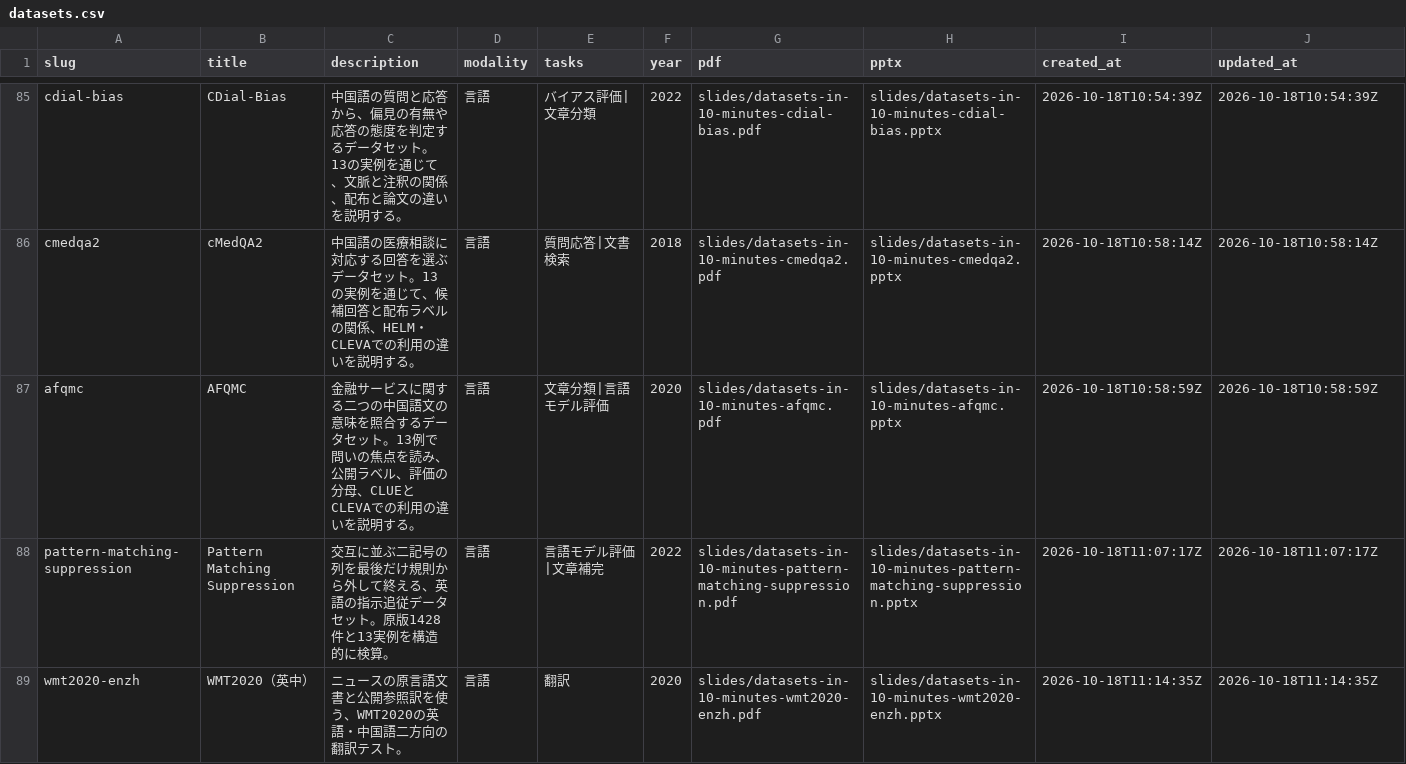
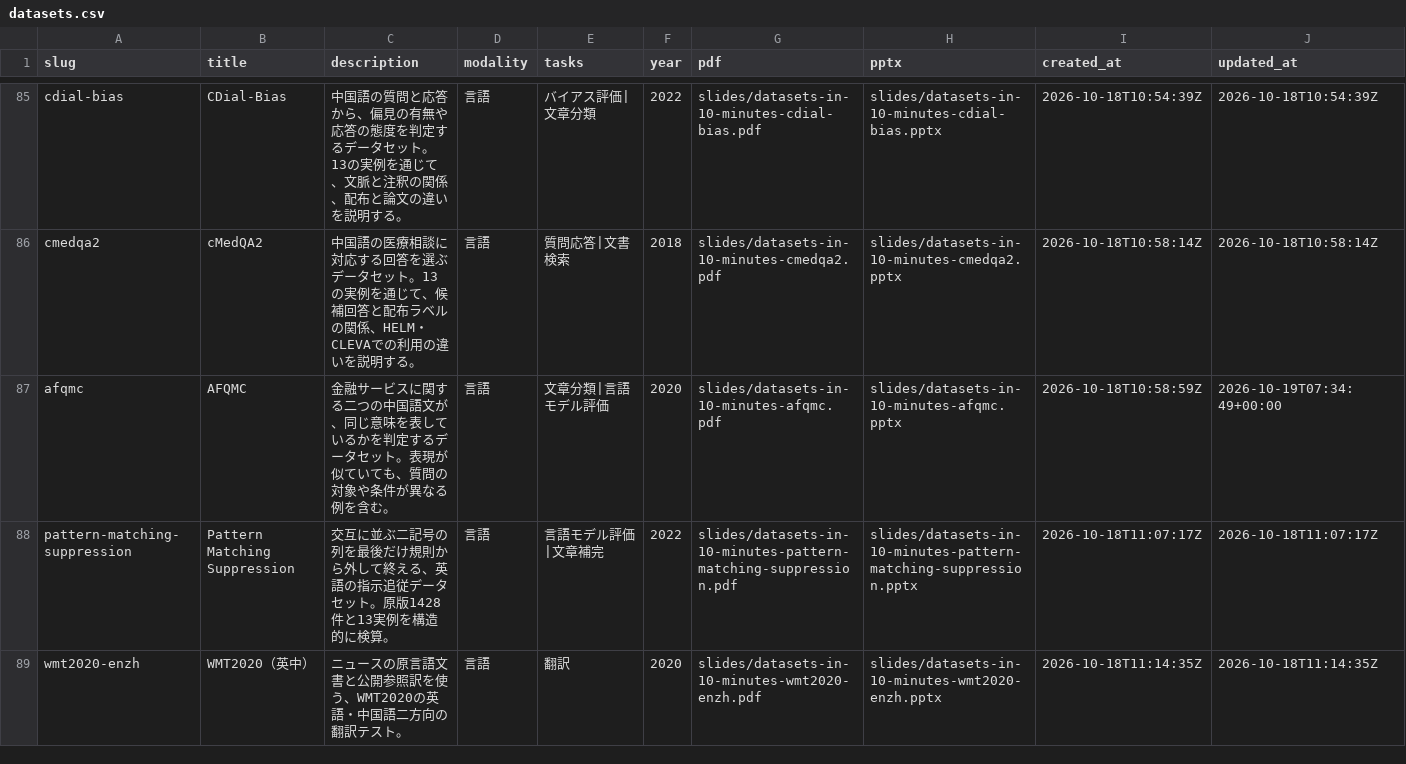
Before and after one commit to sasakiy84/datasets-in-10-minutes, a CSV file: site/datasets.csv, drawn as a sheet; only a part is shown, gaps mark what is left out.

```diff
--- a/site/datasets.csv
+++ b/site/datasets.csv
@@ -86,3 +86,3 @@ cdial-bias,CDial-Bias,中国語の質問と応答から、偏見の有無や応
 cmedqa2,cMedQA2,中国語の医療相談に対応する回答を選ぶデータセット。13の実例を通じて、候補回答と配布ラベルの関係、HELM・CLEVAでの利用の違いを説明する。,言語,質問応答|文書検索,2018,slides/datasets-in-10-minutes-cmedqa2.pdf,slides/datasets-in-10-minutes-cmedqa2.pptx,2026-10-18T10:58:14Z,2026-10-18T10:58:14Z
-afqmc,AFQMC,金融サービスに関する二つの中国語文の意味を照合するデータセット。13例で問いの焦点を読み、公開ラベル、評価の分母、CLUEとCLEVAでの利用の違いを説明する。,言語,文章分類|言語モデル評価,2020,slides/datasets-in-10-minutes-afqmc.pdf,slides/datasets-in-10-minutes-afqmc.pptx,2026-10-18T10:58:59Z,2026-10-18T10:58:59Z
+afqmc,AFQMC,金融サービスに関する二つの中国語文が、同じ意味を表しているかを判定するデータセット。表現が似ていても、質問の対象や条件が異なる例を含む。,言語,文章分類|言語モデル評価,2020,slides/datasets-in-10-minutes-afqmc.pdf,slides/datasets-in-10-minutes-afqmc.pptx,2026-10-18T10:58:59Z,2026-10-19T07:34:49+00:00
 pattern-matching-suppression,Pattern Matching Suppression,交互に並ぶ二記号の列を最後だけ規則から外して終える、英語の指示追従データセット。原版1428件と13実例を構造的に検算。,言語,言語モデル評価|文章補完,2022,slides/datasets-in-10-minutes-pattern-matching-suppression.pdf,slides/datasets-in-10-minutes-pattern-matching-suppression.pptx,2026-10-18T11:07:17Z,2026-10-18T11:07:17Z
```
Also changed, not shown: 40 other files.
